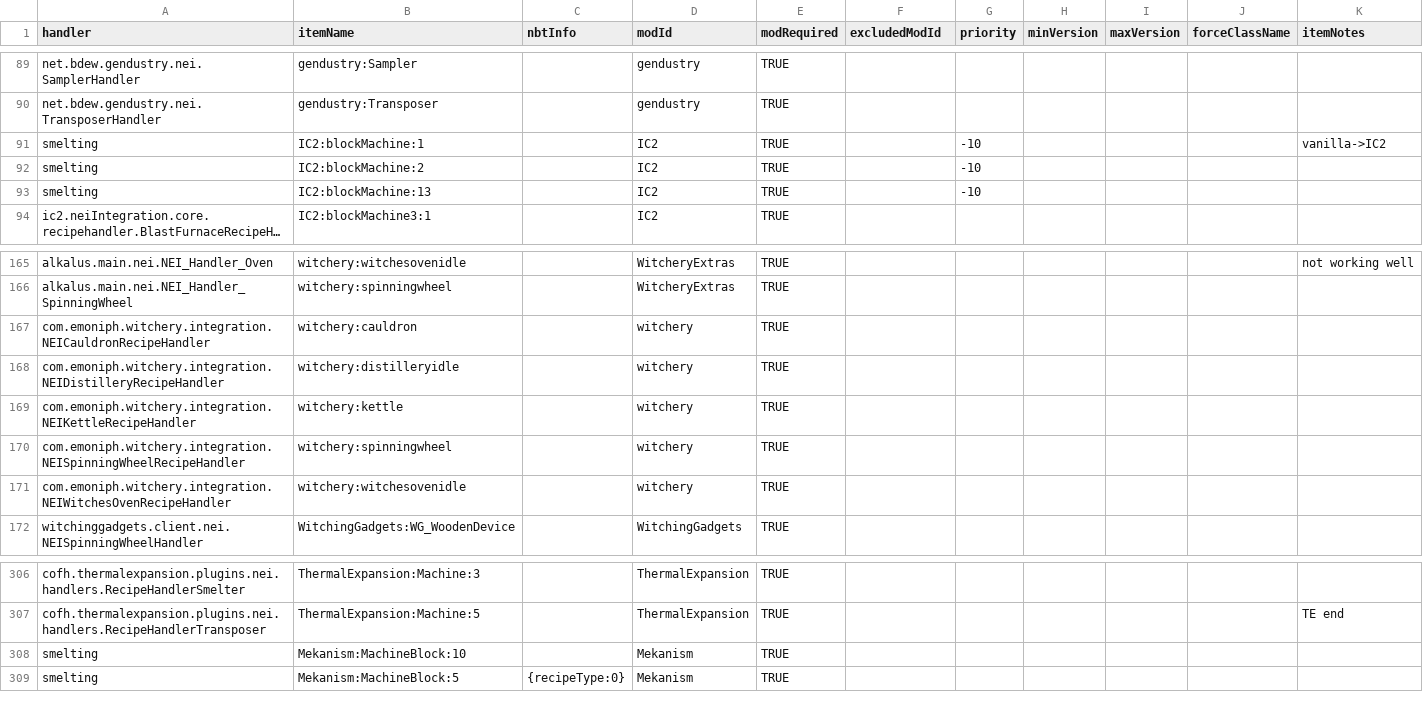
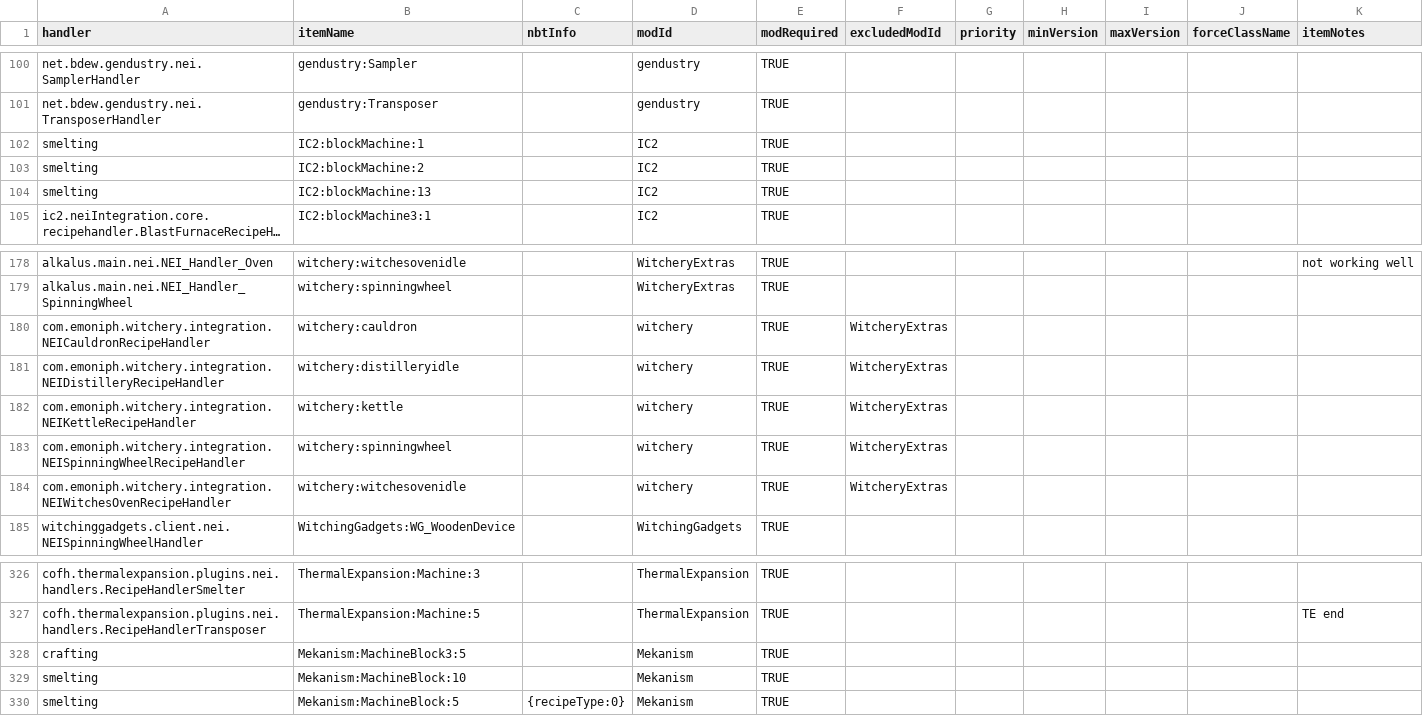
Before and after one commit to GTNewHorizons/NotEnoughItems, a CSV file: src/main/resources/assets/nei/csv/catalysts.csv, drawn as a sheet; only a part is shown, gaps mark what is left out; long unchanged cells end in …; addresses are those after the commit; the diff covers the shown part only; the diff names each change by its address in the sheet, - before the commit and + after, or states it on an @@ line.

```diff
--- a/src/main/resources/assets/nei/csv/catalysts.csv
+++ b/src/main/resources/assets/nei/csv/catalysts.csv
-G102:G104 (priority): -10
+G102:G104 (priority): (empty)
-K102 (itemNotes): vanilla->IC2
+K102 (itemNotes): (empty)
-F180:F184 (excludedModId): (empty)
+F180:F184 (excludedModId): WitcheryExtras
+row 328: crafting | Mekanism:MachineBlock3:5 |  | Mekanism | TRUE
```
Also changed, not shown: 28 added rows and 1 moved row elsewhere in this file, 1 other file.
